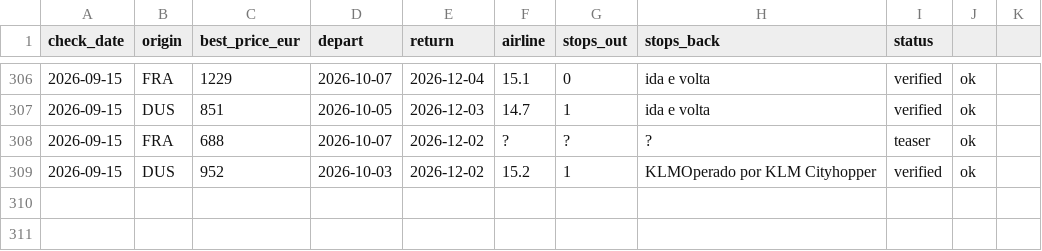
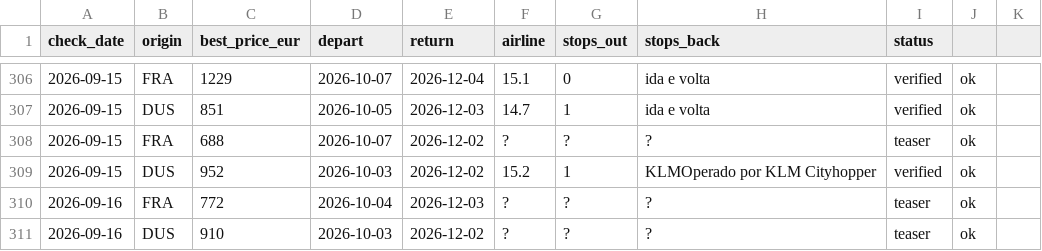
Before and after one commit to Ewuitz/flight-price-checker, a CSV file: price_log.csv, drawn as a sheet; only a part is shown, gaps mark what is left out.

```diff
--- a/price_log.csv
+++ b/price_log.csv
@@ -309 +309,3 @@ check_date,origin,best_price_eur,depart,return,airline,stops_out,stops_back,stat
 2026-09-15,DUS,952,2026-10-03,2026-12-02,15.2,1,KLMOperado por KLM Cityhopper,verified,ok
+2026-09-16,FRA,772,2026-10-04,2026-12-03,?,?,?,teaser,ok
+2026-09-16,DUS,910,2026-10-03,2026-12-02,?,?,?,teaser,ok
```
Also changed, not shown: 2 other files.
